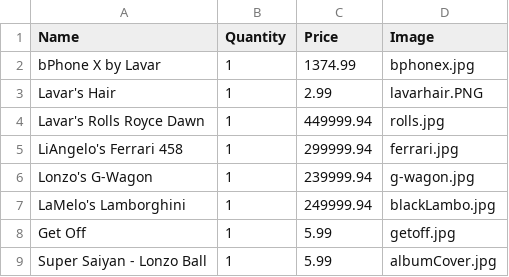
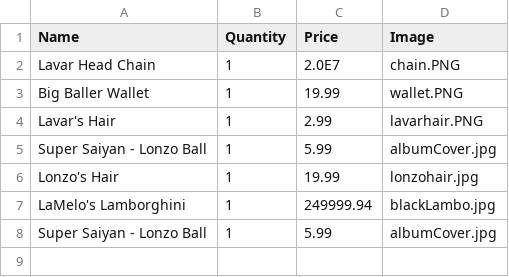
Before and after one commit to jaronhuang/Emazon, a CSV file: Emazon/cart.csv, drawn as a sheet.

```diff
--- a/Emazon/cart.csv
+++ b/Emazon/cart.csv
@@ -1,9 +1,8 @@
 Name,Quantity,Price,Image
-bPhone X by Lavar,1,1374.99,bphonex.jpg
+Lavar Head Chain,1,2.0E7,chain.PNG
+Big Baller Wallet,1,19.99,wallet.PNG
 Lavar's Hair,1,2.99,lavarhair.PNG
-Lavar's Rolls Royce Dawn,1,449999.94,rolls.jpg
-LiAngelo's Ferrari 458,1,299999.94,ferrari.jpg
-Lonzo's G-Wagon,1,239999.94,g-wagon.jpg
+Super Saiyan - Lonzo Ball,1,5.99,albumCover.jpg
+Lonzo's Hair,1,19.99,lonzohair.jpg
 LaMelo's Lamborghini,1,249999.94,blackLambo.jpg
-Get Off,1,5.99,getoff.jpg
 Super Saiyan - Lonzo Ball,1,5.99,albumCover.jpg
```
Also changed, not shown: Emazon/inventory.csv, 9 other files.
